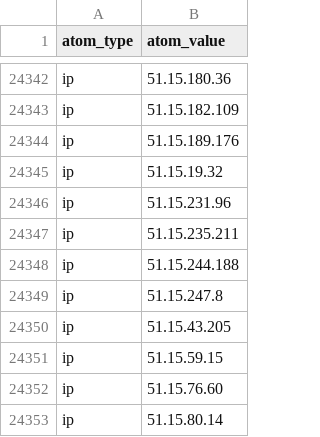
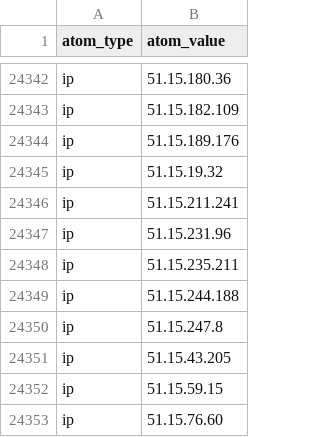
Before and after one commit to Orange-Cyberdefense/log4shell_iocs, a CSV file: OCD-Datalake-Log4Shell_IOCs-ALL.csv, drawn as a sheet; only a part is shown, gaps mark what is left out; the shorter side is filled out with more unchanged rows.

```diff
--- a/OCD-Datalake-Log4Shell_IOCs-ALL.csv
+++ b/OCD-Datalake-Log4Shell_IOCs-ALL.csv
@@ -24345,2 +24345,3 @@ ip,51.15.189.176
 ip,51.15.19.32
+ip,51.15.211.241
 ip,51.15.231.96
```
Also changed, not shown: OCD-Datalake-Log4Shell_IOCs-Exploit_attempts.csv.
